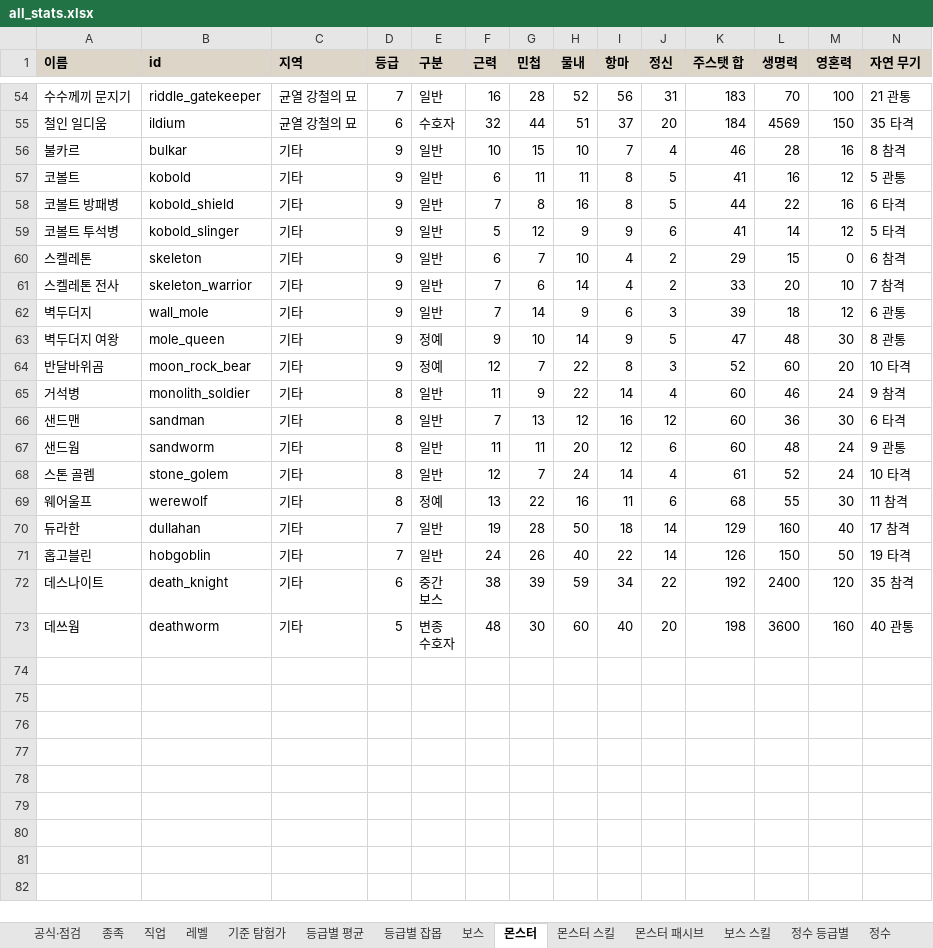
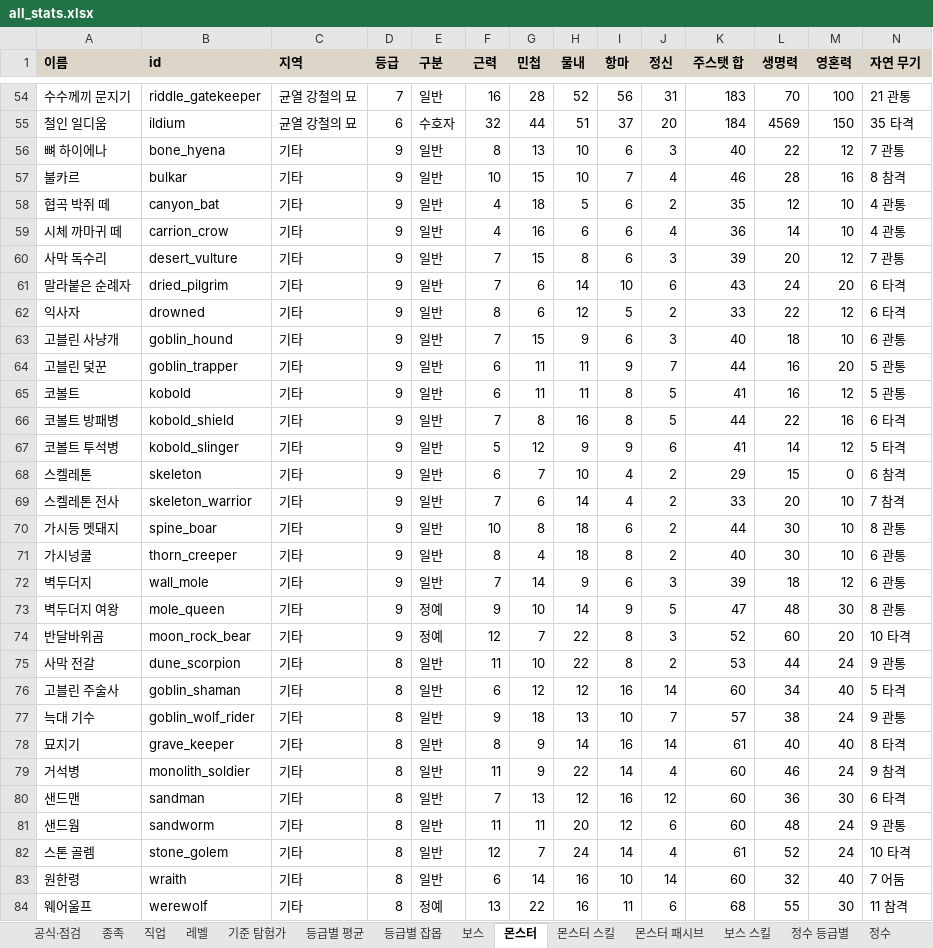
Before and after one commit to rin1015sh/Dungeon-And-Stone-Local, an Excel workbook: docs/balance/all_stats.xlsx, sheet 몬스터, drawn as a sheet; only a part is shown, gaps mark what is left out; the shorter side is filled out with more unchanged rows; values as stored, in another font and other column widths than the file's, no borders; rows hold the shown columns only; the diff names each change by its address in the sheet, - before the commit and + after, or states it on an @@ line.

```diff
--- a/docs/balance/all_stats.xlsx (sheet 몬스터)
+++ b/docs/balance/all_stats.xlsx (sheet 몬스터)
+row 56: 뼈 하이에나 | bone_hyena | 기타 | 9 | 일반 | 8 | 13 | 10 | 6 | 3 | 40 | 22 | 12 | 7 관통
+row 58: 협곡 박쥐 떼 | canyon_bat | 기타 | 9 | 일반 | 4 | 18 | 5 | 6 | 2 | 35 | 12 | 10 | 4 관통
+row 59: 시체 까마귀 떼 | carrion_crow | 기타 | 9 | 일반 | 4 | 16 | 6 | 6 | 4 | 36 | 14 | 10 | 4 관통
+row 60: 사막 독수리 | desert_vulture | 기타 | 9 | 일반 | 7 | 15 | 8 | 6 | 3 | 39 | 20 | 12 | 7 관통
+row 61: 말라붙은 순례자 | dried_pilgrim | 기타 | 9 | 일반 | 7 | 6 | 14 | 10 | 6 | 43 | 24 | 20 | 6 타격
+row 62: 익사자 | drowned | 기타 | 9 | 일반 | 8 | 6 | 12 | 5 | 2 | 33 | 22 | 12 | 6 타격
+row 63: 고블린 사냥개 | goblin_hound | 기타 | 9 | 일반 | 7 | 15 | 9 | 6 | 3 | 40 | 18 | 10 | 6 관통
+row 64: 고블린 덫꾼 | goblin_trapper | 기타 | 9 | 일반 | 6 | 11 | 11 | 9 | 7 | 44 | 16 | 20 | 5 관통
+row 70: 가시등 멧돼지 | spine_boar | 기타 | 9 | 일반 | 10 | 8 | 18 | 6 | 2 | 44 | 30 | 10 | 8 관통
+row 71: 가시넝쿨 | thorn_creeper | 기타 | 9 | 일반 | 8 | 4 | 18 | 8 | 2 | 40 | 30 | 10 | 6 관통
+row 75: 사막 전갈 | dune_scorpion | 기타 | 8 | 일반 | 11 | 10 | 22 | 8 | 2 | 53 | 44 | 24 | 9 관통
+row 76: 고블린 주술사 | goblin_shaman | 기타 | 8 | 일반 | 6 | 12 | 12 | 16 | 14 | 60 | 34 | 40 | 5 타격
+row 77: 늑대 기수 | goblin_wolf_rider | 기타 | 8 | 일반 | 9 | 18 | 13 | 10 | 7 | 57 | 38 | 24 | 9 관통
+row 78: 묘지기 | grave_keeper | 기타 | 8 | 일반 | 8 | 9 | 14 | 16 | 14 | 61 | 40 | 40 | 8 타격
+row 83: 원한령 | wraith | 기타 | 8 | 일반 | 6 | 14 | 16 | 10 | 14 | 60 | 32 | 40 | 7 어둠
```
Also changed, not shown: sheet 정수, sheet 몬스터 스킬, sheet 정수 스킬, sheet 공식·점검, sheet 상태이상, sheet 등급별 평균, 3 more sheets, 21 other files.
